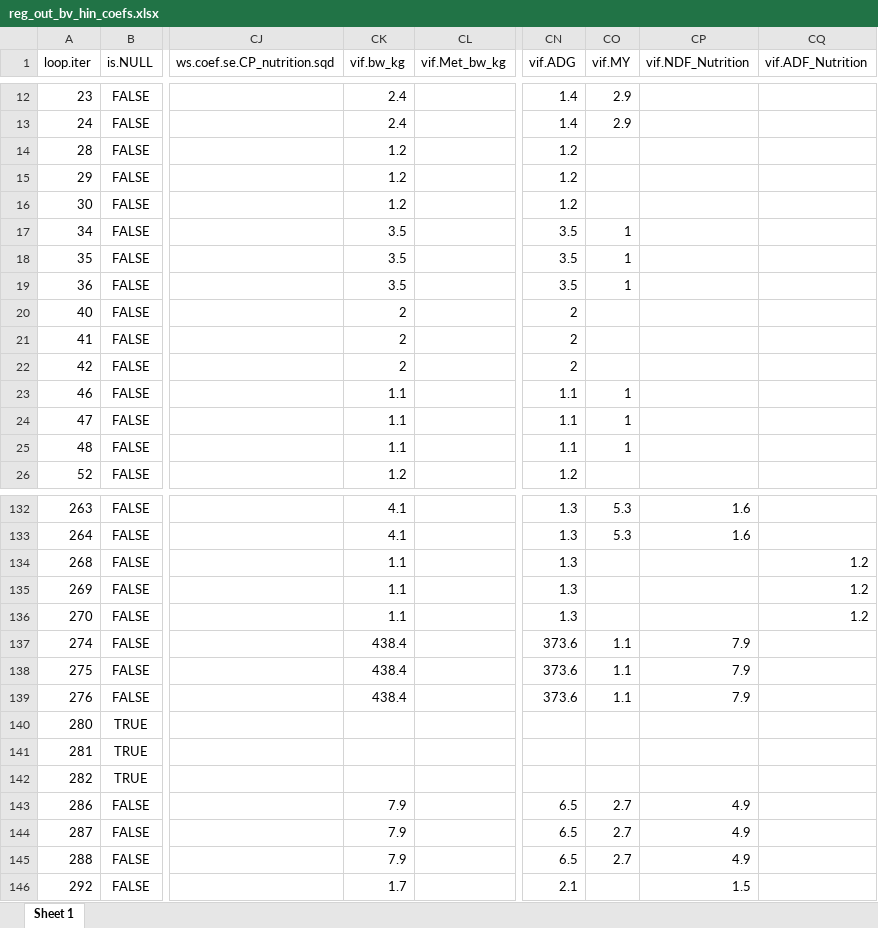
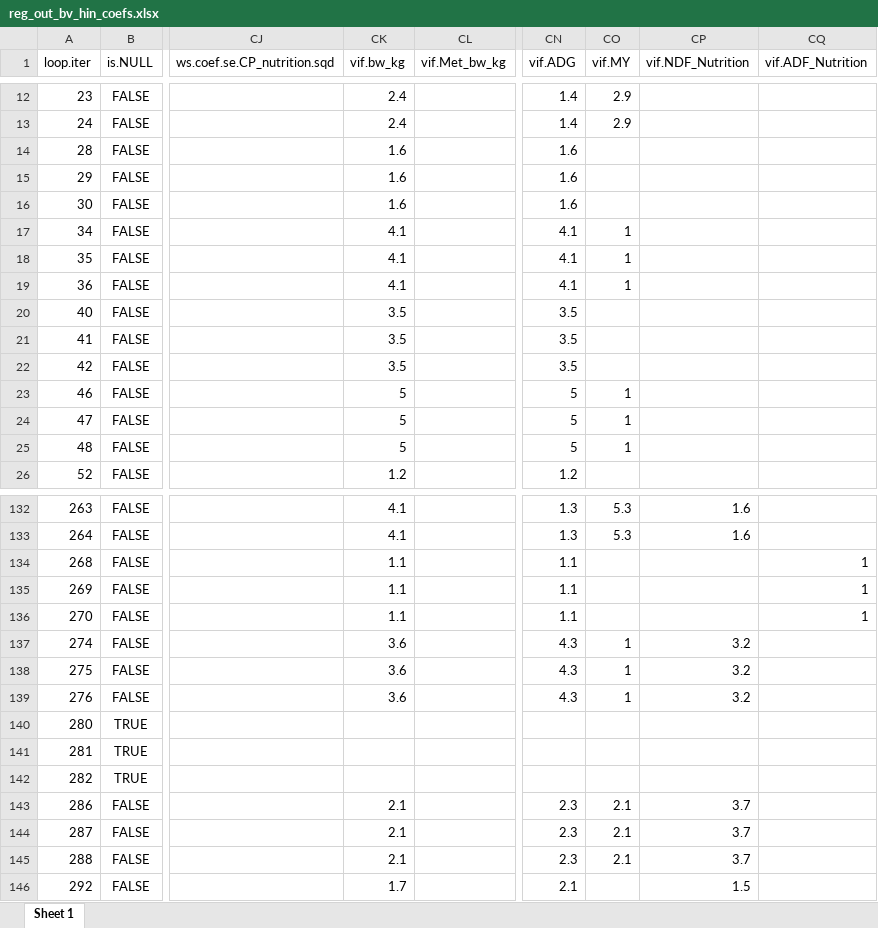
Before and after one commit to James-Hawkins/Dry_Matter_Intake_ILRI_ERA, an Excel workbook: Results/Results.out/Bovines/Data/reg_out_bv_hin_coefs.xlsx, sheet Sheet 1, drawn as a sheet; only a part is shown, gaps mark what is left out; values as stored, in another font and other column widths than the file's, no borders; the diff covers the shown part only; the diff names each change by its address in the sheet, - before the commit and + after, or states it on an @@ line.

```diff
--- a/Results/Results.out/Bovines/Data/reg_out_bv_hin_coefs.xlsx (sheet Sheet 1)
+++ b/Results/Results.out/Bovines/Data/reg_out_bv_hin_coefs.xlsx (sheet Sheet 1)
-CK14:CK16 (vif.bw_kg): 1.2
+CK14:CK16 (vif.bw_kg): 1.6
-CN14:CN16 (vif.ADG): 1.2
+CN14:CN16 (vif.ADG): 1.6
-CK17:CK19 (vif.bw_kg): 3.5
+CK17:CK19 (vif.bw_kg): 4.1
-CN17:CN19 (vif.ADG): 3.5
+CN17:CN19 (vif.ADG): 4.1
-CK20:CK22 (vif.bw_kg): 2
+CK20:CK22 (vif.bw_kg): 3.5
-CN20:CN22 (vif.ADG): 2
+CN20:CN22 (vif.ADG): 3.5
-CK23:CK25 (vif.bw_kg): 1.1
+CK23:CK25 (vif.bw_kg): 5
-CN23:CN25 (vif.ADG): 1.1
+CN23:CN25 (vif.ADG): 5
-CN134:CN136 (vif.ADG): 1.3
+CN134:CN136 (vif.ADG): 1.1
-CQ134:CQ136 (vif.ADF_Nutrition): 1.2
+CQ134:CQ136 (vif.ADF_Nutrition): 1
-CK137:CK139 (vif.bw_kg): 438.4
+CK137:CK139 (vif.bw_kg): 3.6
-CN137:CN139 (vif.ADG): 373.6
+CN137:CN139 (vif.ADG): 4.3
-CO137:CO139 (vif.MY): 1.1
+CO137:CO139 (vif.MY): 1
-CP137:CP139 (vif.NDF_Nutrition): 7.9
+CP137:CP139 (vif.NDF_Nutrition): 3.2
-CK143:CK145 (vif.bw_kg): 7.9
+CK143:CK145 (vif.bw_kg): 2.1
-CN143:CN145 (vif.ADG): 6.5
+CN143:CN145 (vif.ADG): 2.3
-CO143:CO145 (vif.MY): 2.7
+CO143:CO145 (vif.MY): 2.1
-CP143:CP145 (vif.NDF_Nutrition): 4.9
+CP143:CP145 (vif.NDF_Nutrition): 3.7
```
Also changed, not shown: 186 edited cells elsewhere in this sheet, Results/Results.out/Bovines/Data/reg_out_bv_hin.all.xlsx, Results/Results.out/Bovines/Data/reg_out_bv_hin_fold_sets.xlsx, 29 other files.
